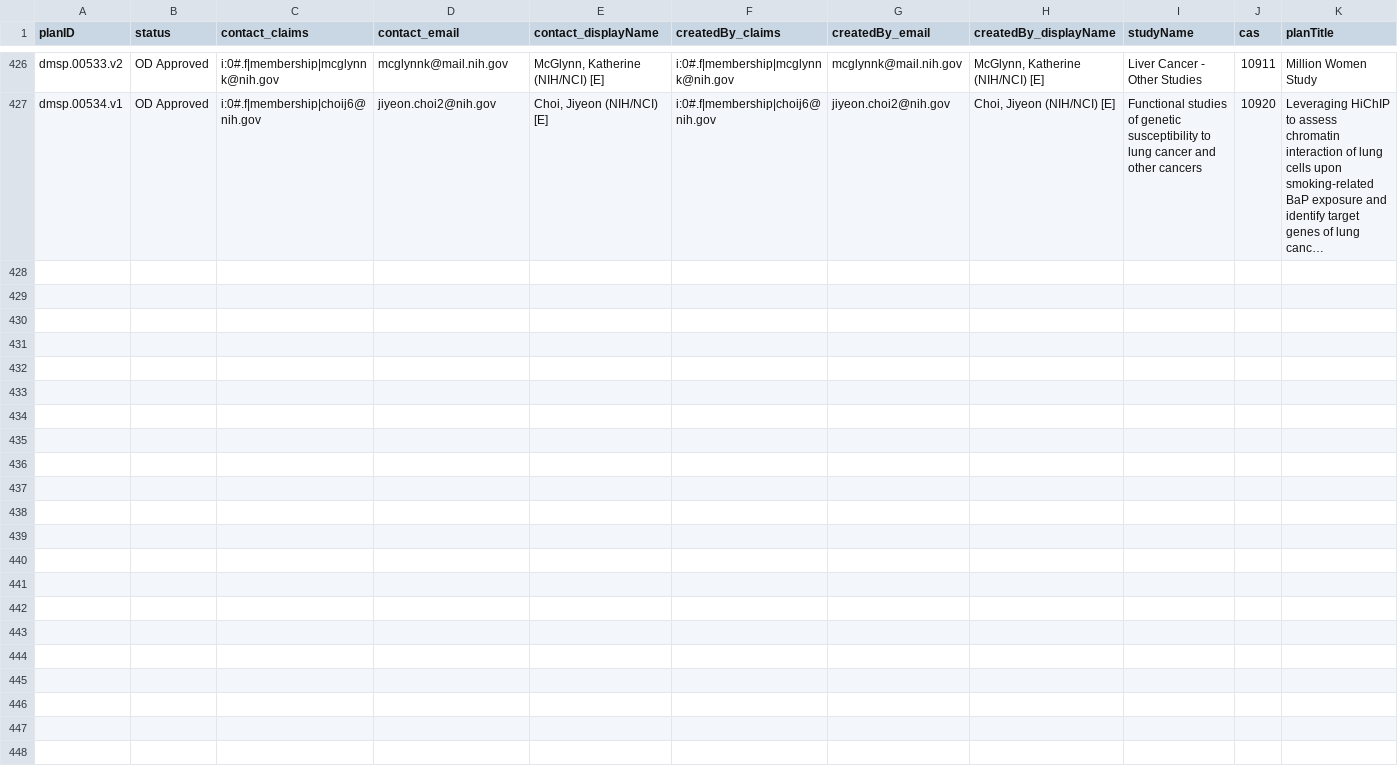
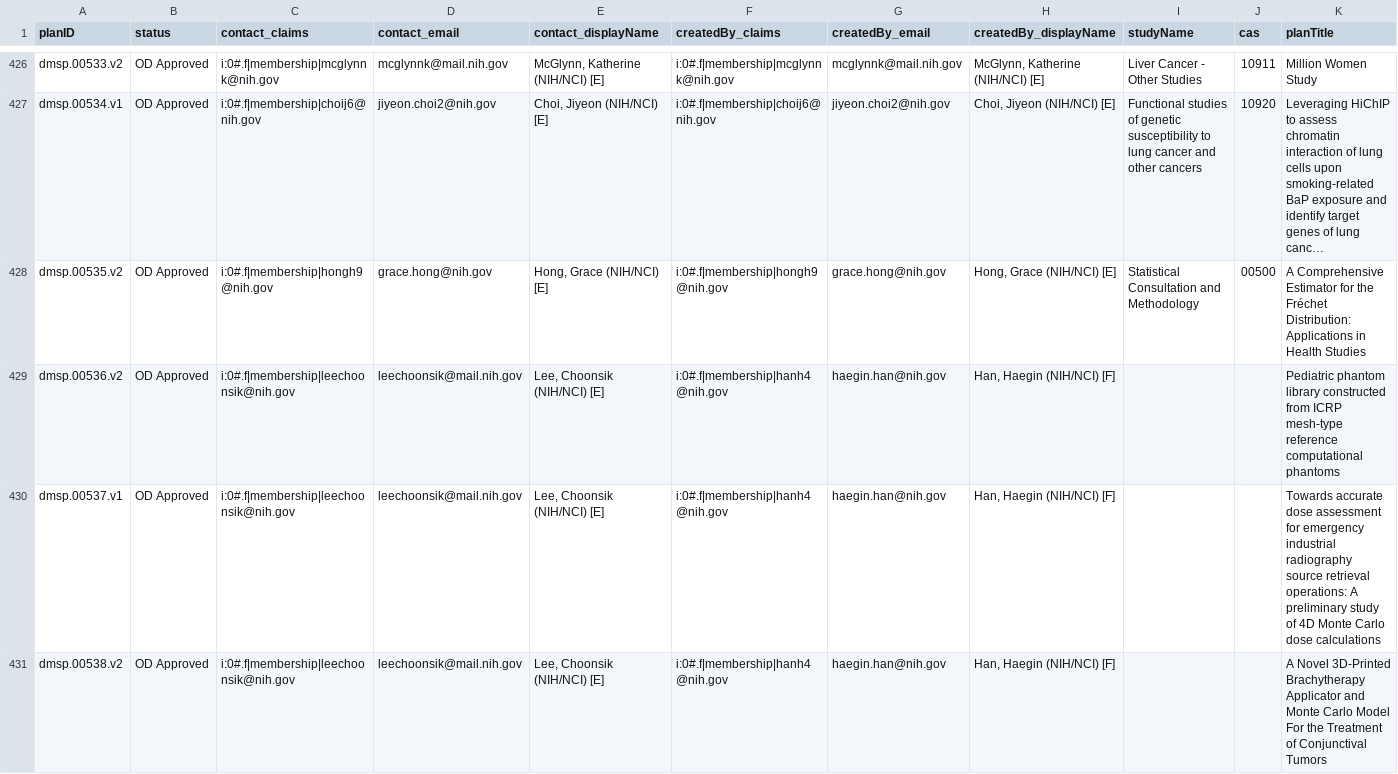
Before and after one commit to episphere/dataplatform, a CSV file: imports/dmsp_output.csv, drawn as a sheet; only a part is shown, gaps mark what is left out; long unchanged cells end in …; rows hold the shown columns only; the diff covers the shown part only; the diff names each change by its address in the sheet, - before the commit and + after, or states it on an @@ line.

Commit message:
Update dmsp_output.csv

```diff
--- a/imports/dmsp_output.csv
+++ b/imports/dmsp_output.csv
+row 428: dmsp.00535.v2 | OD Approved | i:0#.f|membership|hongh9@nih.gov | grace.hong@nih.gov | Hong, Grace (NIH/NCI) [E] | i:0#.f|membership|hongh9@nih.gov | grace.hong@nih.gov | Hong, Grace (NIH/NCI) [E] | Statistical Consultation and Methodology | 00500 | A Comprehensive Estimator for the Fréchet Distribution: Applications in Health Studies
+row 429: dmsp.00536.v2 | OD Approved | i:0#.f|membership|leechoonsik@nih.gov | leechoonsik@mail.nih.gov | Lee, Choonsik (NIH/NCI) [E] | i:0#.f|membership|hanh4@nih.gov | haegin.han@nih.gov | Han, Haegin (NIH/NCI) [F] |  |  | Pediatric phantom library constructed from ICRP mesh-type reference computational phantoms
+row 430: dmsp.00537.v1 | OD Approved | i:0#.f|membership|leechoonsik@nih.gov | leechoonsik@mail.nih.gov | Lee, Choonsik (NIH/NCI) [E] | i:0#.f|membership|hanh4@nih.gov | haegin.han@nih.gov | Han, Haegin (NIH/NCI) [F] |  |  | Towards accurate dose assessment for emergency industrial radiography source retrieval operations: A preliminary study of 4D Monte Carlo dose calculations
+row 431: dmsp.00538.v2 | OD Approved | i:0#.f|membership|leechoonsik@nih.gov | leechoonsik@mail.nih.gov | Lee, Choonsik (NIH/NCI) [E] | i:0#.f|membership|hanh4@nih.gov | haegin.han@nih.gov | Han, Haegin (NIH/NCI) [F] |  |  | A Novel 3D-Printed Brachytherapy Applicator and Monte Carlo Model For the Treatment of Conjunctival Tumors
```
Also changed, not shown: 4 added rows and 5 edited cells elsewhere in this file.
